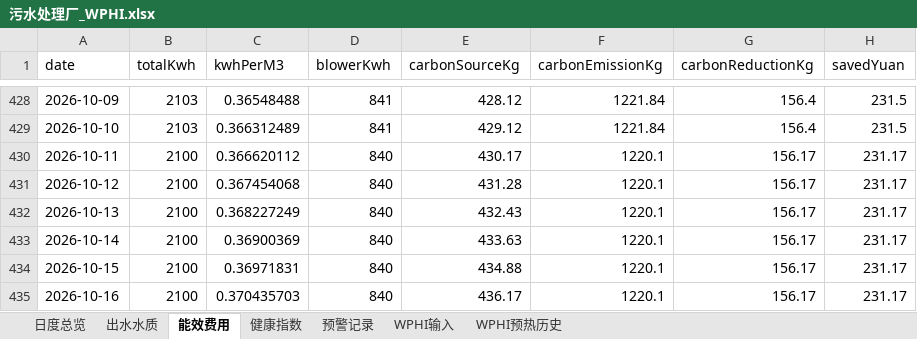
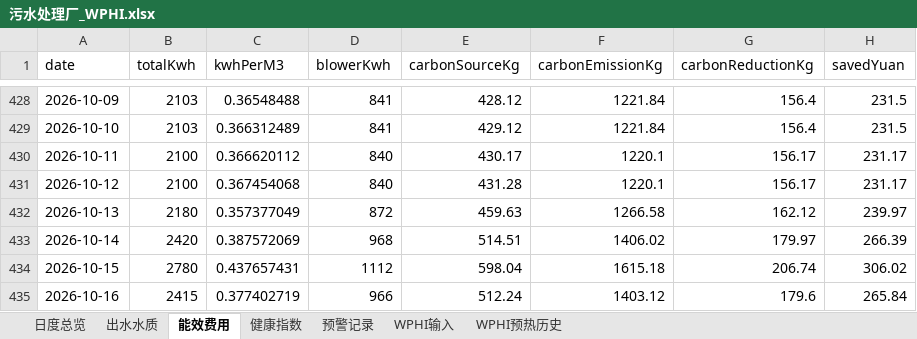
Before and after one commit to Guanrui-Huang/Interaction-System-Pro, an Excel workbook: data/污水处理厂_WPHI.xlsx, sheet 能效费用, drawn as a sheet; only a part is shown, gaps mark what is left out; values as stored, in another font and other column widths than the file's, no borders; the diff covers the shown part only; the diff names each change by its address in the sheet, - before the commit and + after, or states it on an @@ line.

```diff
--- a/data/污水处理厂_WPHI.xlsx (sheet 能效费用)
+++ b/data/污水处理厂_WPHI.xlsx (sheet 能效费用)
-B432 (totalKwh): 2100
+B432 (totalKwh): 2180
-C432 (kwhPerM3): 0.368227249
+C432 (kwhPerM3): 0.357377049
-D432 (blowerKwh): 840
+D432 (blowerKwh): 872
-E432 (carbonSourceKg): 432.43
+E432 (carbonSourceKg): 459.63
-F432 (carbonEmissionKg): 1220.1
+F432 (carbonEmissionKg): 1266.58
-G432 (carbonReductionKg): 156.17
+G432 (carbonReductionKg): 162.12
-H432 (savedYuan): 231.17
+H432 (savedYuan): 239.97
-B433 (totalKwh): 2100
+B433 (totalKwh): 2420
-C433 (kwhPerM3): 0.36900369
+C433 (kwhPerM3): 0.387572069
-D433 (blowerKwh): 840
+D433 (blowerKwh): 968
-E433 (carbonSourceKg): 433.63
+E433 (carbonSourceKg): 514.51
-F433 (carbonEmissionKg): 1220.1
+F433 (carbonEmissionKg): 1406.02
-G433 (carbonReductionKg): 156.17
+G433 (carbonReductionKg): 179.97
-H433 (savedYuan): 231.17
+H433 (savedYuan): 266.39
-B434 (totalKwh): 2100
+B434 (totalKwh): 2780
-C434 (kwhPerM3): 0.36971831
+C434 (kwhPerM3): 0.437657431
-D434 (blowerKwh): 840
+D434 (blowerKwh): 1112
-E434 (carbonSourceKg): 434.88
+E434 (carbonSourceKg): 598.04
-F434 (carbonEmissionKg): 1220.1
+F434 (carbonEmissionKg): 1615.18
-G434 (carbonReductionKg): 156.17
+G434 (carbonReductionKg): 206.74
-H434 (savedYuan): 231.17
+H434 (savedYuan): 306.02
-B435 (totalKwh): 2100
+B435 (totalKwh): 2415
-C435 (kwhPerM3): 0.370435703
+C435 (kwhPerM3): 0.377402719
-D435 (blowerKwh): 840
+D435 (blowerKwh): 966
-E435 (carbonSourceKg): 436.17
+E435 (carbonSourceKg): 512.24
-F435 (carbonEmissionKg): 1220.1
+F435 (carbonEmissionKg): 1403.12
-G435 (carbonReductionKg): 156.17
+G435 (carbonReductionKg): 179.6
-H435 (savedYuan): 231.17
+H435 (savedYuan): 265.84
```
Also changed, not shown: 182 edited cells elsewhere in this sheet, sheet WPHI输入, sheet 预警记录, sheet 日度总览, sheet 出水水质, 4 other files.
